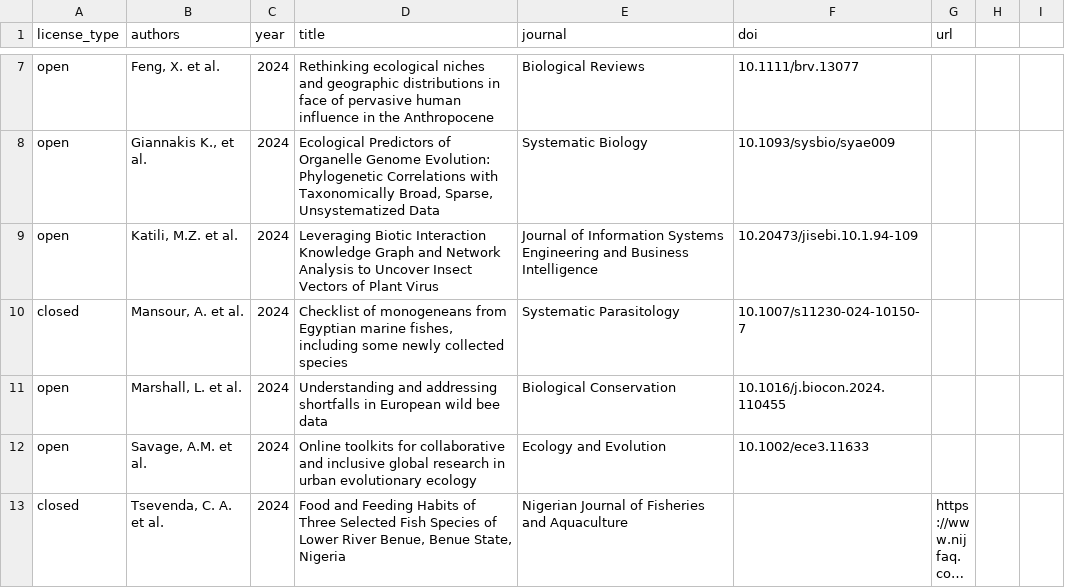
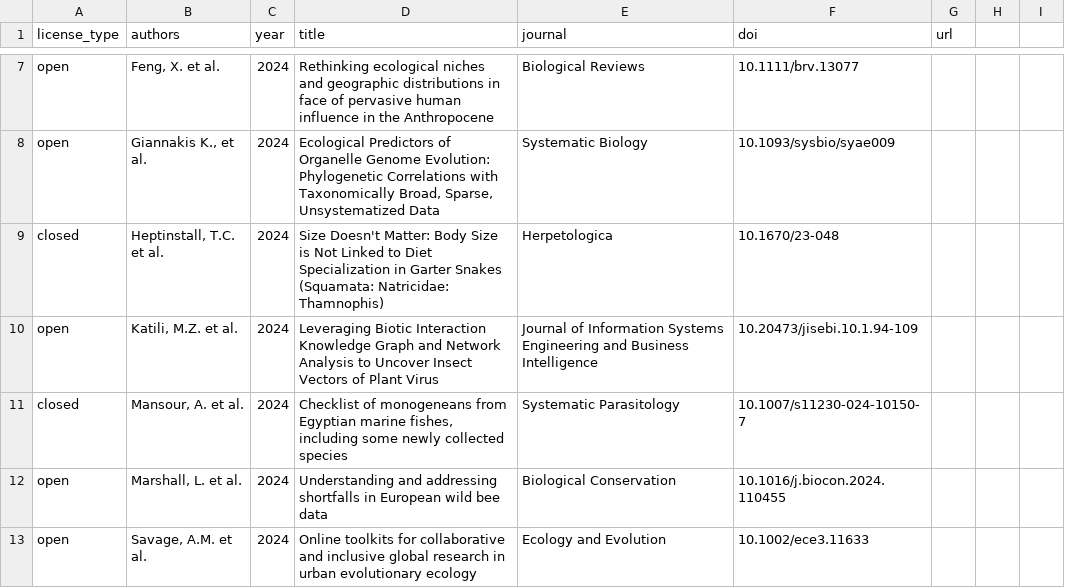
Before and after one commit to globalbioticinteractions/globalbioticinteractions.github.io, a CSV file: _data/citations.csv, drawn as a sheet; only a part is shown, gaps mark what is left out; the shorter side is filled out with more unchanged rows; long unchanged cells end in ….

Commit message:
add citation to Tucker C. Heptinstall, Ramses A. Rosales-Garcia, Rhett M. Rautsaw, Erich P. Hofmann, Alan De Queiroz, Luis Canseco-Márquez, and Christopher L. Parkinson "Size Doesnt Matter: Body Size is Not Linked to Diet Specialization in Garter Snakes (Squamata: Natricidae: Thamnophis)," Herpetologica 58(2), 1-11, (26 June 2024). https://doi.org/10.1670/23-048

```diff
--- a/_data/citations.csv
+++ b/_data/citations.csv
@@ -8,2 +8,3 @@ open,"Feng, X. et al.",2024,"Rethinking ecological niches and geographic distrib
 open,"Giannakis K., et al.",2024,"Ecological Predictors of Organelle Genome Evolution: Phylogenetic Correlations with Taxonomically Broad, Sparse, Unsystematized Data",Systematic Biology,10.1093/sysbio/syae009,,,
+closed,"Heptinstall, T.C. et al.",2024,"Size Doesn't Matter: Body Size is Not Linked to Diet Specialization in Garter Snakes (Squamata: Natricidae: Thamnophis)",Herpetologica,10.1670/23-048,,,
 open,"Katili, M.Z. et al.",2024,Leveraging Biotic Interaction Knowledge Graph and Network Analysis to Uncover Insect Vectors of Plant Virus,Journal of Information Systems Engineering and Business Intelligence,10.20473/jisebi.10.1.94-109,,,
```
